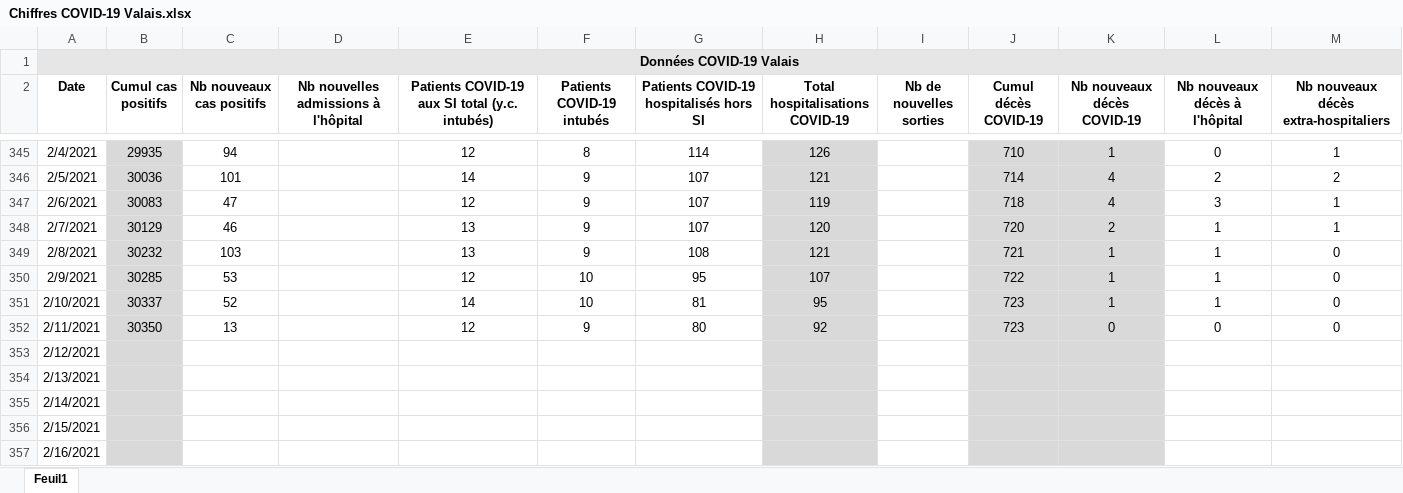
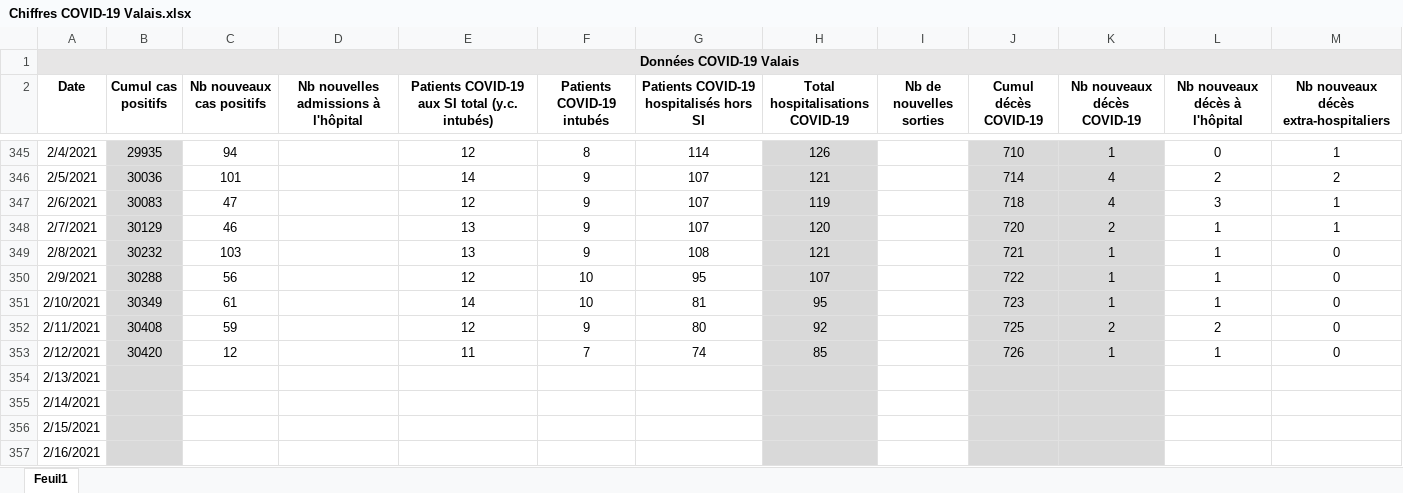
Before and after one commit to statistikZH/covid19_drop, an Excel workbook: Chiffres COVID-19 Valais.xlsx, sheet Feuil1, drawn as a sheet; only a part is shown, gaps mark what is left out; values as stored, in another font and other column widths than the file's, no borders; the diff names each change by its address in the sheet, - before the commit and + after, or states it on an @@ line.

Commit message:
Add files via upload

```diff
--- a/Chiffres COVID-19 Valais.xlsx (sheet Feuil1)
+++ b/Chiffres COVID-19 Valais.xlsx (sheet Feuil1)
-B350 (Cumul cas positifs): 30285
+B350 (Cumul cas positifs): 30288
-C350 (Nb nouveaux cas positifs): 53
+C350 (Nb nouveaux cas positifs): 56
-B351 (Cumul cas positifs): 30337
+B351 (Cumul cas positifs): 30349
-C351 (Nb nouveaux cas positifs): 52
+C351 (Nb nouveaux cas positifs): 61
-B352 (Cumul cas positifs): 30350
+B352 (Cumul cas positifs): 30408
-C352 (Nb nouveaux cas positifs): 13
+C352 (Nb nouveaux cas positifs): 59
-J352 (Cumul décès COVID-19): 723
+J352 (Cumul décès COVID-19): 725
-K352 (Nb nouveaux décès COVID-19): 0
+K352 (Nb nouveaux décès COVID-19): 2
-L352 (Nb nouveaux décès à l'hôpital): 0
+L352 (Nb nouveaux décès à l'hôpital): 2
-B353 (Cumul cas positifs): (empty)
+B353 (Cumul cas positifs): 30420
-C353 (Nb nouveaux cas positifs): (empty)
+C353 (Nb nouveaux cas positifs): 12
-E353: (empty)
+E353: 11
-F353 (Patients COVID-19 intubés): (empty)
+F353 (Patients COVID-19 intubés): 7
-G353: (empty)
+G353: 74
-H353 (Total hospitalisations COVID-19): (empty)
+H353 (Total hospitalisations COVID-19): 85
-J353 (Cumul décès COVID-19): (empty)
+J353 (Cumul décès COVID-19): 726
-K353 (Nb nouveaux décès COVID-19): (empty)
+K353 (Nb nouveaux décès COVID-19): 1
-L353 (Nb nouveaux décès à l'hôpital): (empty)
+L353 (Nb nouveaux décès à l'hôpital): 1
-M353: (empty)
+M353: 0
```
